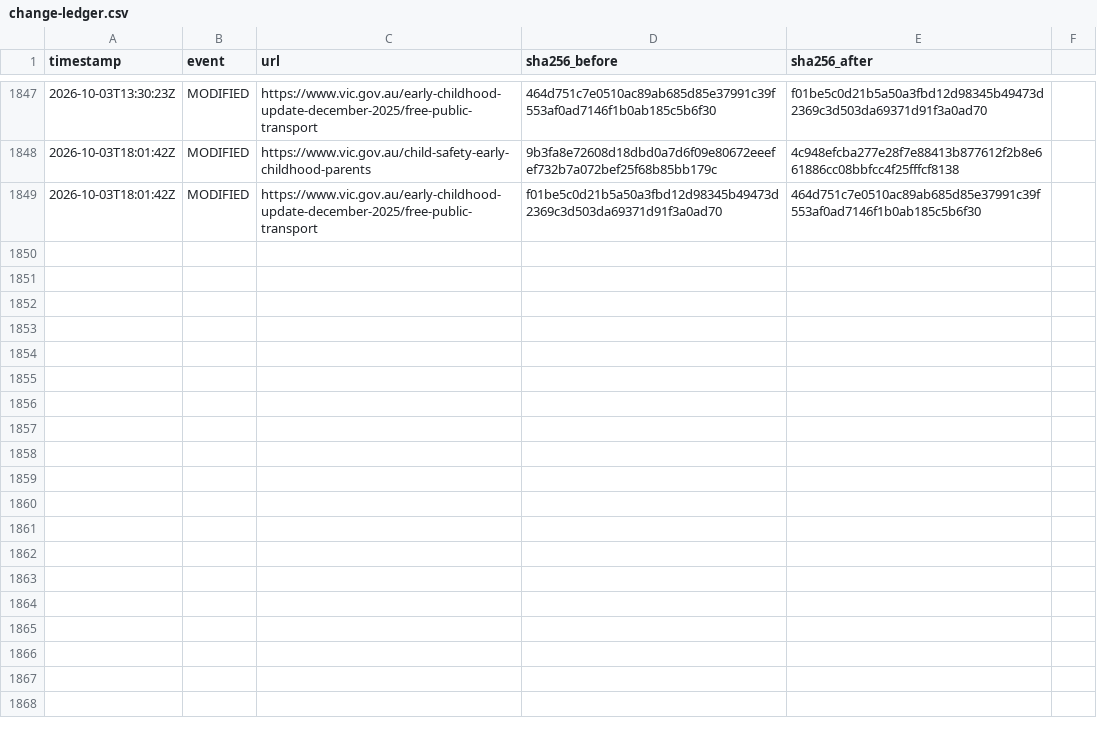
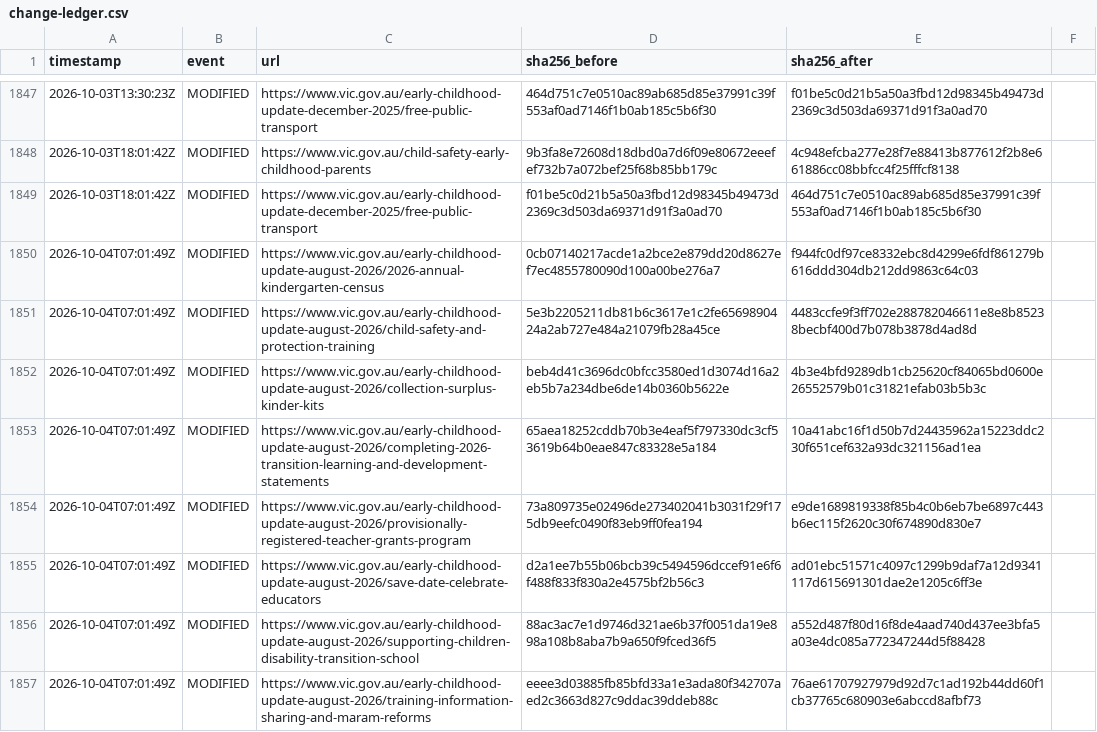
Before and after one commit to myNDISwiki/MyNDIS, a CSV file: archive/reports/vic-gov/change-ledger.csv, drawn as a sheet; only a part is shown, gaps mark what is left out; the diff names each change by its address in the sheet, - before the commit and + after, or states it on an @@ line.

Commit message:
Archive Victorian NDIS reform updates 2026-10-04T07:21:22Z

```diff
--- a/archive/reports/vic-gov/change-ledger.csv
+++ b/archive/reports/vic-gov/change-ledger.csv
+row 1850: 2026-10-04T07:01:49Z | MODIFIED | https://www.vic.gov.au/early-childhood-update-august-2026/2026-annual-kindergarten-census | 0cb07140217acde1a2bce2e879dd20d8627ef7ec4855780090d100a00be276a7 | f944fc0df97ce8332ebc8d4299e6fdf861279b616ddd304db212dd9863c64c03
+row 1851: 2026-10-04T07:01:49Z | MODIFIED | https://www.vic.gov.au/early-childhood-update-august-2026/child-safety-and-protection-training | 5e3b2205211db81b6c3617e1c2fe6569890424a2ab727e484a21079fb28a45ce | 4483ccfe9f3ff702e288782046611e8e8b85238becbf400d7b078b3878d4ad8d
+row 1852: 2026-10-04T07:01:49Z | MODIFIED | https://www.vic.gov.au/early-childhood-update-august-2026/collection-surplus-kinder-kits | beb4d41c3696dc0bfcc3580ed1d3074d16a2eb5b7a234dbe6de14b0360b5622e | 4b3e4bfd9289db1cb25620cf84065bd0600e26552579b01c31821efab03b5b3c
+row 1853: 2026-10-04T07:01:49Z | MODIFIED | https://www.vic.gov.au/early-childhood-update-august-2026/completing-2026-transition-learning-and-development-statements | 65aea18252cddb70b3e4eaf5f797330dc3cf53619b64b0eae847c83328e5a184 | 10a41abc16f1d50b7d24435962a15223ddc230f651cef632a93dc321156ad1ea
+row 1854: 2026-10-04T07:01:49Z | MODIFIED | https://www.vic.gov.au/early-childhood-update-august-2026/provisionally-registered-teacher-grants-program | 73a809735e02496de273402041b3031f29f175db9eefc0490f83eb9ff0fea194 | e9de1689819338f85b4c0b6eb7be6897c443b6ec115f2620c30f674890d830e7
+row 1855: 2026-10-04T07:01:49Z | MODIFIED | https://www.vic.gov.au/early-childhood-update-august-2026/save-date-celebrate-educators | d2a1ee7b55b06bcb39c5494596dccef91e6f6f488f833f830a2e4575bf2b56c3 | ad01ebc51571c4097c1299b9daf7a12d9341117d615691301dae2e1205c6ff3e
+row 1856: 2026-10-04T07:01:49Z | MODIFIED | https://www.vic.gov.au/early-childhood-update-august-2026/supporting-children-disability-transition-school | 88ac3ac7e1d9746d321ae6b37f0051da19e898a108b8aba7b9a650f9fced36f5 | a552d487f80d16f8de4aad740d437ee3bfa5a03e4dc085a772347244d5f88428
+row 1857: 2026-10-04T07:01:49Z | MODIFIED | https://www.vic.gov.au/early-childhood-update-august-2026/training-information-sharing-and-maram-reforms | eeee3d03885fb85bfd33a1e3ada80f342707aed2c3663d827c9ddac39ddeb88c | 76ae61707927979d92d7c1ad192b44dd60f1cb37765c680903e6abccd8afbf73
```
Also changed, not shown: archive/reports/vic-gov/page-registry.csv, 16 other files.
